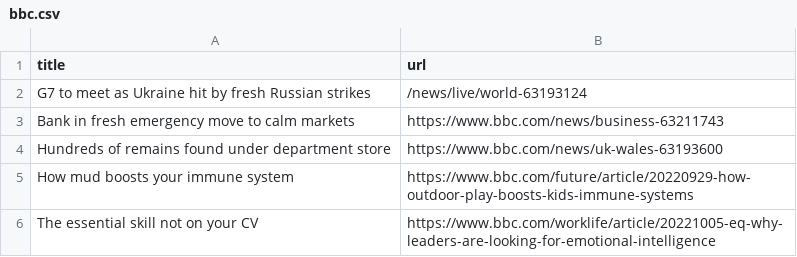
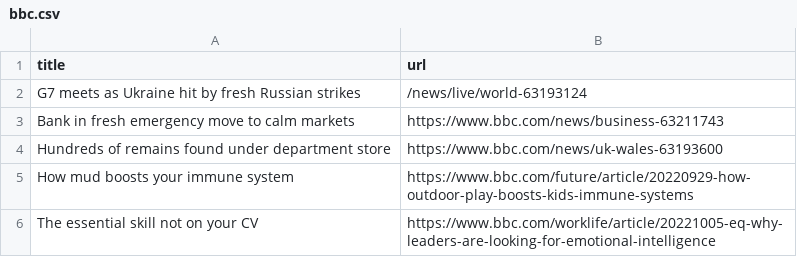
Before and after one commit to AyukaAK/automatic-scraper-bbc, a CSV file: bbc.csv, drawn as a sheet; only a part is shown.

```diff
--- a/bbc.csv
+++ b/bbc.csv
@@ -1,3 +1,3 @@
 title,url
-G7 to meet as Ukraine hit by fresh Russian strikes,/news/live/world-63193124
+G7 meets as Ukraine hit by fresh Russian strikes,/news/live/world-63193124
 Bank in fresh emergency move to calm markets,https://www.bbc.com/news/business-63211743
```
